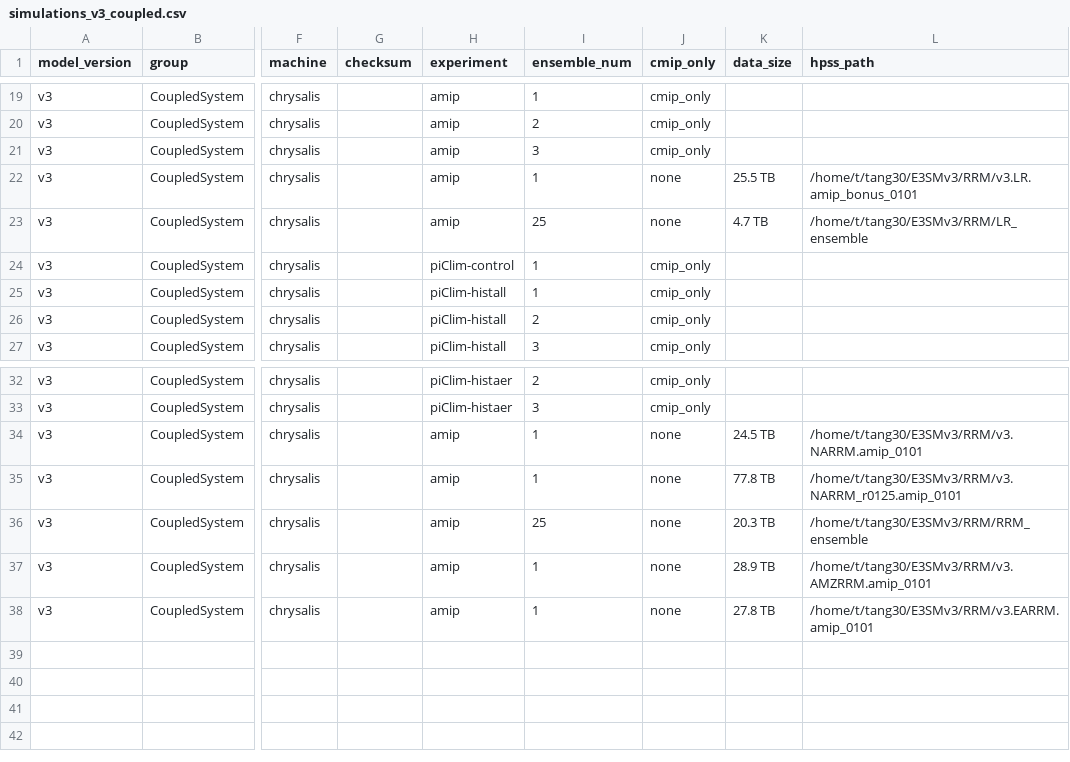
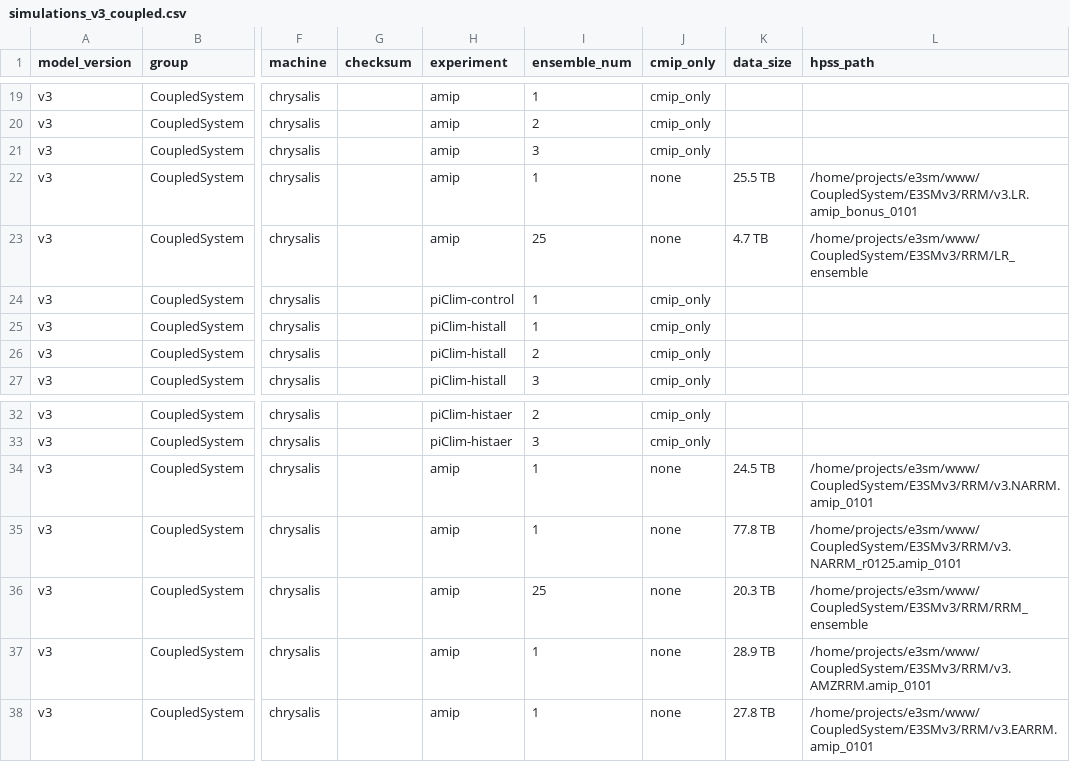
Before and after one commit to E3SM-Project/e3sm_data_docs, a CSV file: utils/input/simulations_v3_coupled.csv, drawn as a sheet; only a part is shown, gaps mark what is left out; the diff names each change by its address in the sheet, - before the commit and + after, or states it on an @@ line.

```diff
--- a/utils/input/simulations_v3_coupled.csv
+++ b/utils/input/simulations_v3_coupled.csv
-L22 (hpss_path): /home/t/tang30/E3SMv3/RRM/v3.LR.amip_bonus_0101
+L22 (hpss_path): /home/projects/e3sm/www/CoupledSystem/E3SMv3/RRM/v3.LR.amip_bonus_0101
-L23 (hpss_path): /home/t/tang30/E3SMv3/RRM/LR_ensemble
+L23 (hpss_path): /home/projects/e3sm/www/CoupledSystem/E3SMv3/RRM/LR_ensemble
-L34 (hpss_path): /home/t/tang30/E3SMv3/RRM/v3.NARRM.amip_0101
+L34 (hpss_path): /home/projects/e3sm/www/CoupledSystem/E3SMv3/RRM/v3.NARRM.amip_0101
-L35 (hpss_path): /home/t/tang30/E3SMv3/RRM/v3.NARRM_r0125.amip_0101
+L35 (hpss_path): /home/projects/e3sm/www/CoupledSystem/E3SMv3/RRM/v3.NARRM_r0125.amip_0101
-L36 (hpss_path): /home/t/tang30/E3SMv3/RRM/RRM_ensemble
+L36 (hpss_path): /home/projects/e3sm/www/CoupledSystem/E3SMv3/RRM/RRM_ensemble
-L37 (hpss_path): /home/t/tang30/E3SMv3/RRM/v3.AMZRRM.amip_0101
+L37 (hpss_path): /home/projects/e3sm/www/CoupledSystem/E3SMv3/RRM/v3.AMZRRM.amip_0101
-L38 (hpss_path): /home/t/tang30/E3SMv3/RRM/v3.EARRM.amip_0101
+L38 (hpss_path): /home/projects/e3sm/www/CoupledSystem/E3SMv3/RRM/v3.EARRM.amip_0101
```
Also changed, not shown: machine_readable_data/v3_CoupledSystem_simulations.csv, 3 other files.
